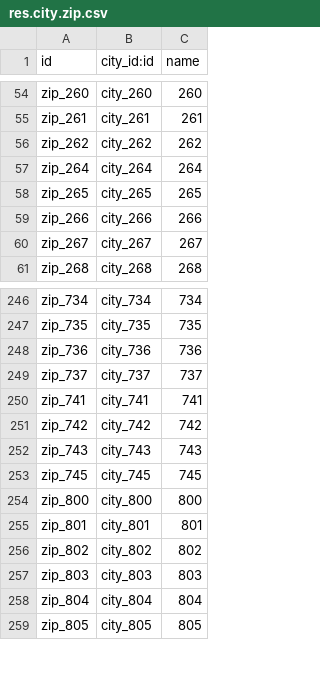
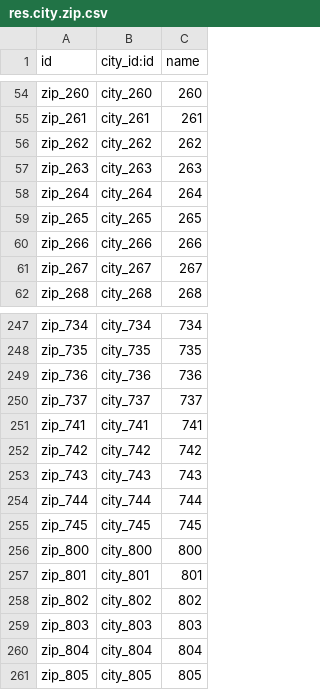
Before and after one commit to Odoo-Taiwan/base_location_tw, a CSV file: data/res.city.zip.csv, drawn as a sheet; only a part is shown, gaps mark what is left out; the diff names each change by its address in the sheet, - before the commit and + after, or states it on an @@ line.

```diff
--- a/data/res.city.zip.csv
+++ b/data/res.city.zip.csv
+row 57: zip_263 | city_263 | 263
+row 254: zip_744 | city_744 | 744
```
Also changed, not shown: data/res.city.csv.
